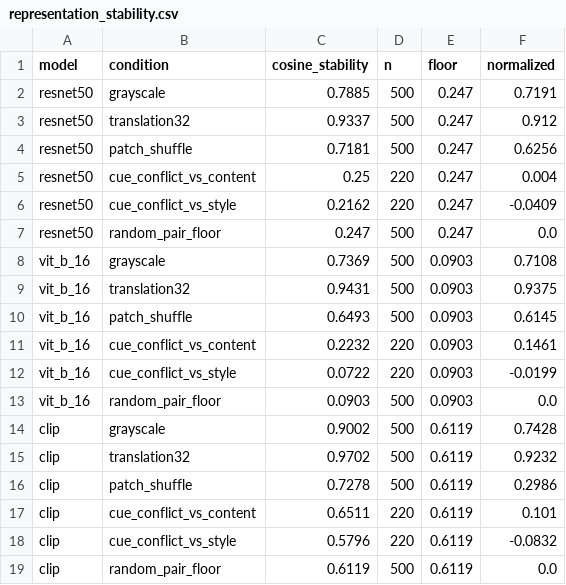
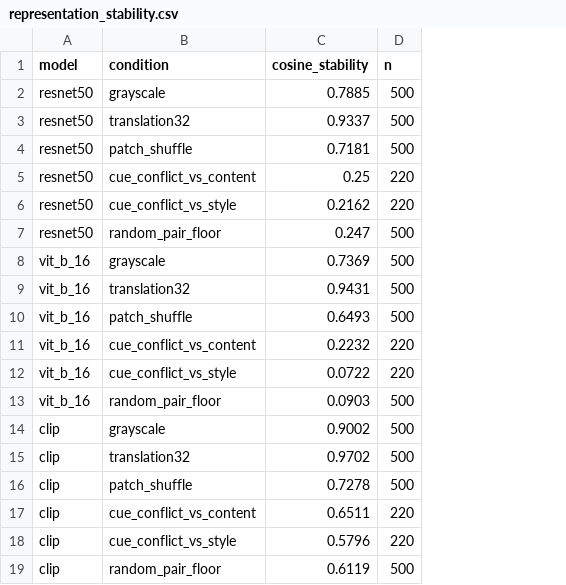
Before and after one commit to ZainFarhan-Work/ATML, a CSV file: PA 1/task1/results/representation_stability.csv, drawn as a sheet; the diff names each change by its address in the sheet, - before the commit and + after, or states it on an @@ line.

```diff
--- a/PA 1/task1/results/representation_stability.csv
+++ b/PA 1/task1/results/representation_stability.csv
-column E (floor), rows 2-19: 0.247 | 0.247 | 0.247 | 0.247 | 0.247 | 0.247 | 0.0903 | 0.0903 | 0.0903 | 0.0903 | 0.0903 | 0.0903 | 0.6119 | 0.6119 | 0.6119 | 0.6119 | 0.6119 | 0.6119
-column F (normalized), rows 2-19: 0.7191 | 0.912 | 0.6256 | 0.004 | -0.0409 | 0.0 | 0.7108 | 0.9375 | 0.6145 | 0.1461 | -0.0199 | 0.0 | 0.7428 | 0.9232 | 0.2986 | 0.101 | -0.0832 | 0.0
```
Also changed, not shown: 8 other files.
